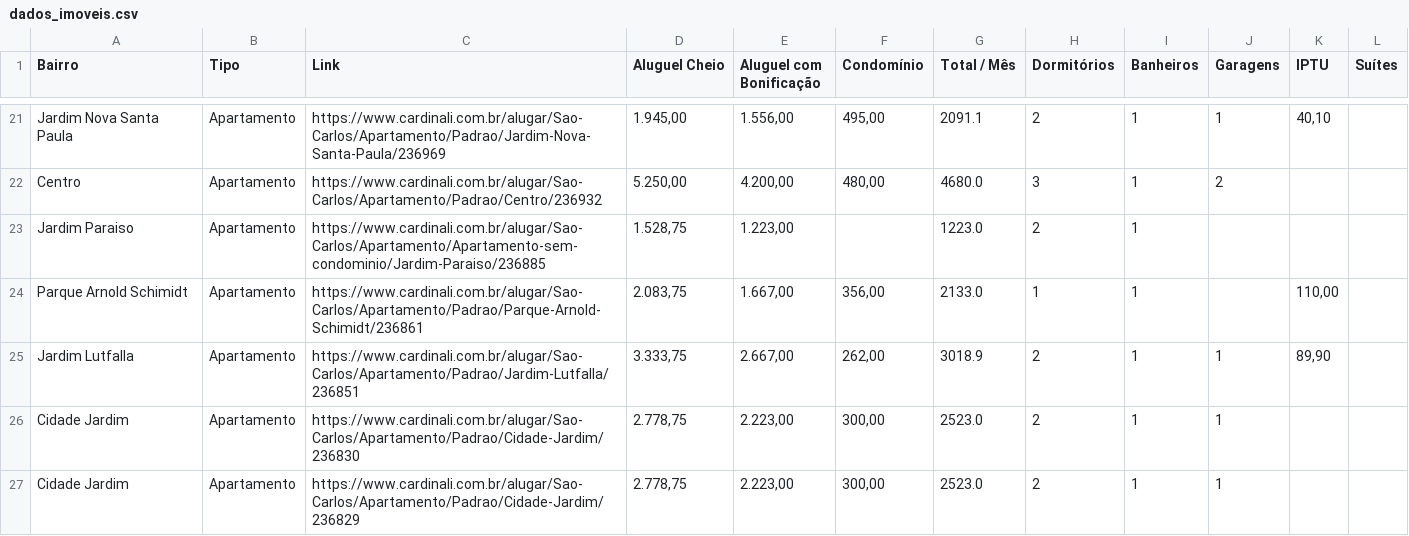
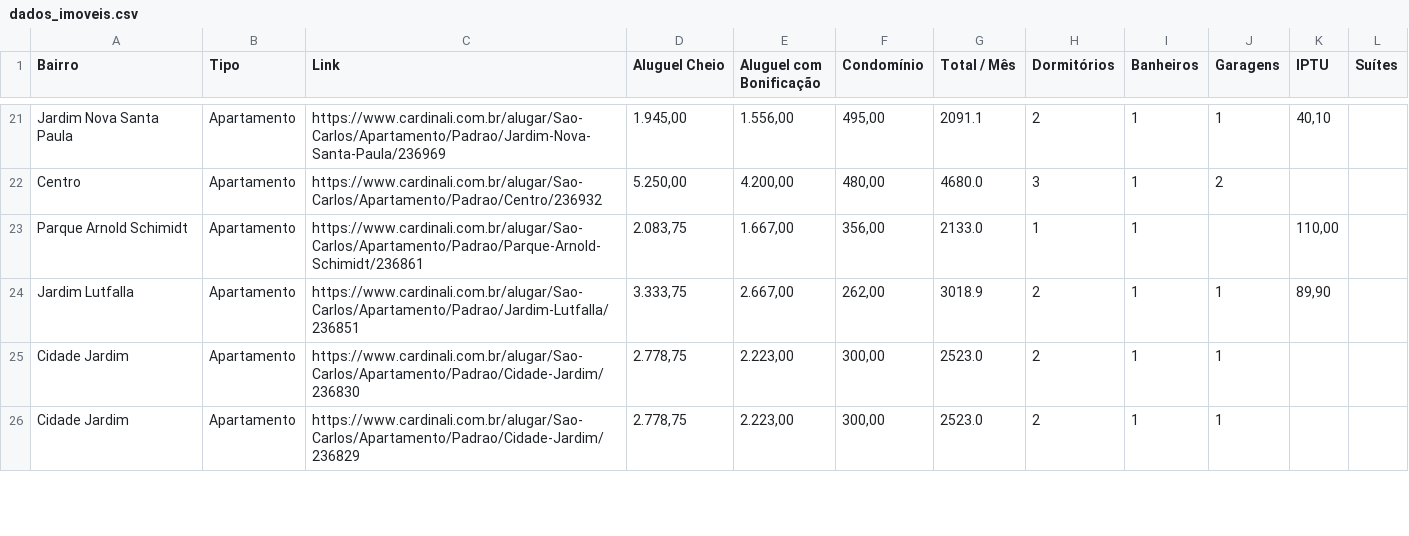
Before and after one commit to imarcososhiro/imobiliario_universitario, a CSV file: dados/dados_imoveis.csv, drawn as a sheet; only a part is shown, gaps mark what is left out; removed rows and columns are numbered as before the commit, all else as after; the diff covers the shown part only; the diff names each change by its address in the sheet, - before the commit and + after, or states it on an @@ line.

```diff
--- a/dados/dados_imoveis.csv
+++ b/dados/dados_imoveis.csv
-row 23: Jardim Paraiso | Apartamento | https://www.cardinali.com.br/alugar/Sao-Carlos/Apartamento/Apartamento-sem-condominio/Jardim-Paraiso/236885 | 1.528,75 | 1.223,00 |  | 1223.0 | 2 | 1
```
Also changed, not shown: 2 added rows, 10 removed rows and 27 edited cells elsewhere in this file.
